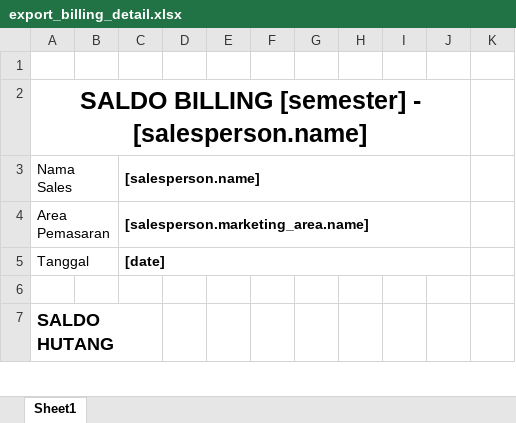
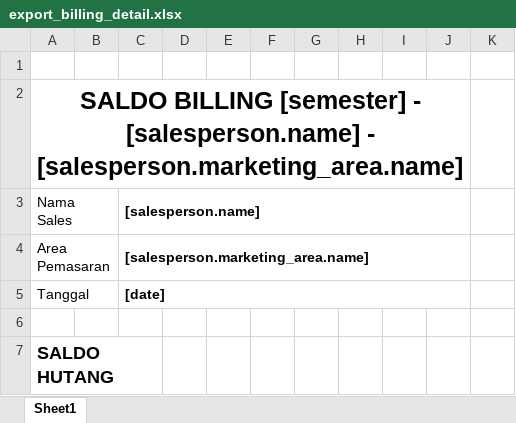
Before and after one commit to TegarAditya/MARGO-BARU, an Excel workbook: resources/xlsx/export_billing_detail.xlsx, sheet Sheet1, drawn as a sheet; only a part is shown; values as stored, in another font and other column widths than the file's, no borders; the diff covers the shown part only; the diff names each change by its address in the sheet, - before the commit and + after, or states it on an @@ line.

```diff
--- a/resources/xlsx/export_billing_detail.xlsx (sheet Sheet1)
+++ b/resources/xlsx/export_billing_detail.xlsx (sheet Sheet1)
-A2: …- [salesperson.name]
+A2: …- [salesperson.name] - [salesperson.marketing_area.name]
```
Also changed, not shown: 31 added rows elsewhere in this sheet.
